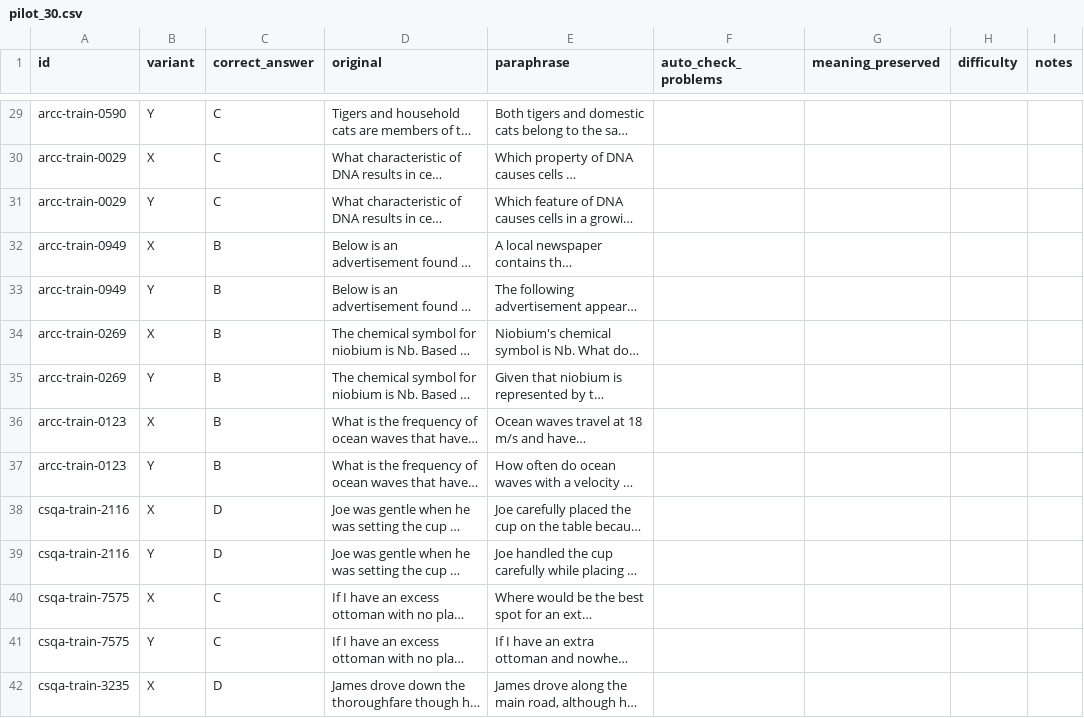
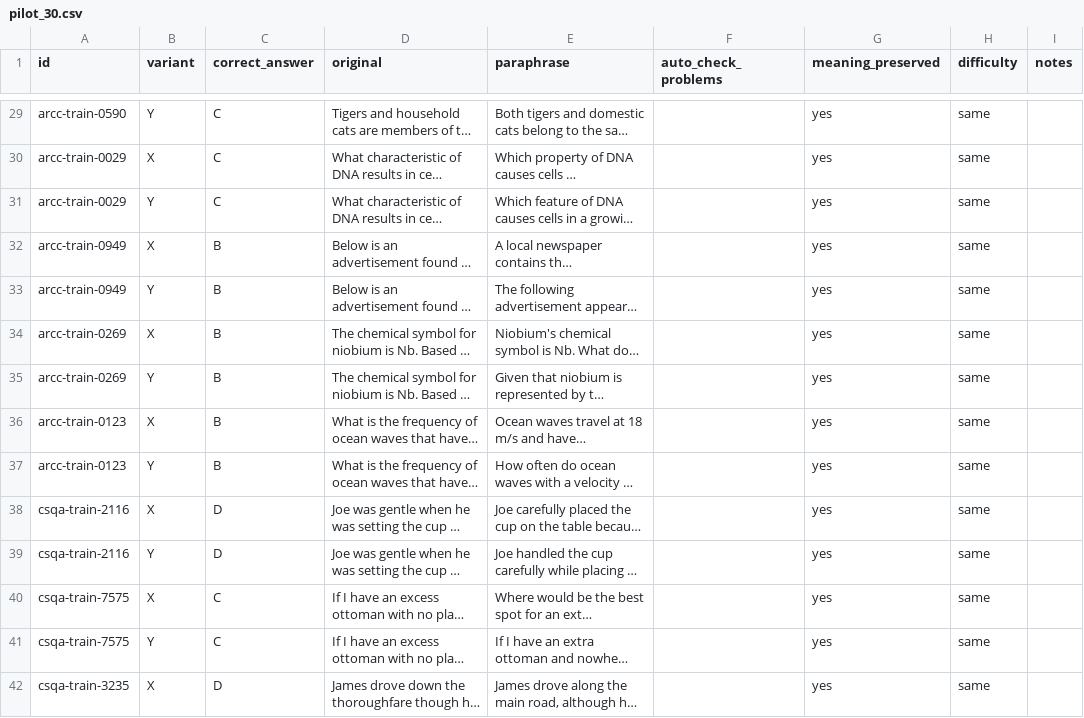
Before and after one commit to am3lia-low/jev-project, a CSV file: 01-jev-benchmarks/data/reviews/pilot_30.csv, drawn as a sheet; only a part is shown, gaps mark what is left out; long unchanged cells end in …; the diff covers the shown part only; the diff names each change by its address in the sheet, - before the commit and + after, or states it on an @@ line.

```diff
--- a/01-jev-benchmarks/data/reviews/pilot_30.csv
+++ b/01-jev-benchmarks/data/reviews/pilot_30.csv
-G29:G42 (meaning_preserved): (empty)
+G29:G42 (meaning_preserved): yes
-H29:H42 (difficulty): (empty)
+H29:H42 (difficulty): same
```
Also changed, not shown: 92 edited cells elsewhere in this file, 01-jev-benchmarks/data/reviews/new_questions.csv, 10 other files.
